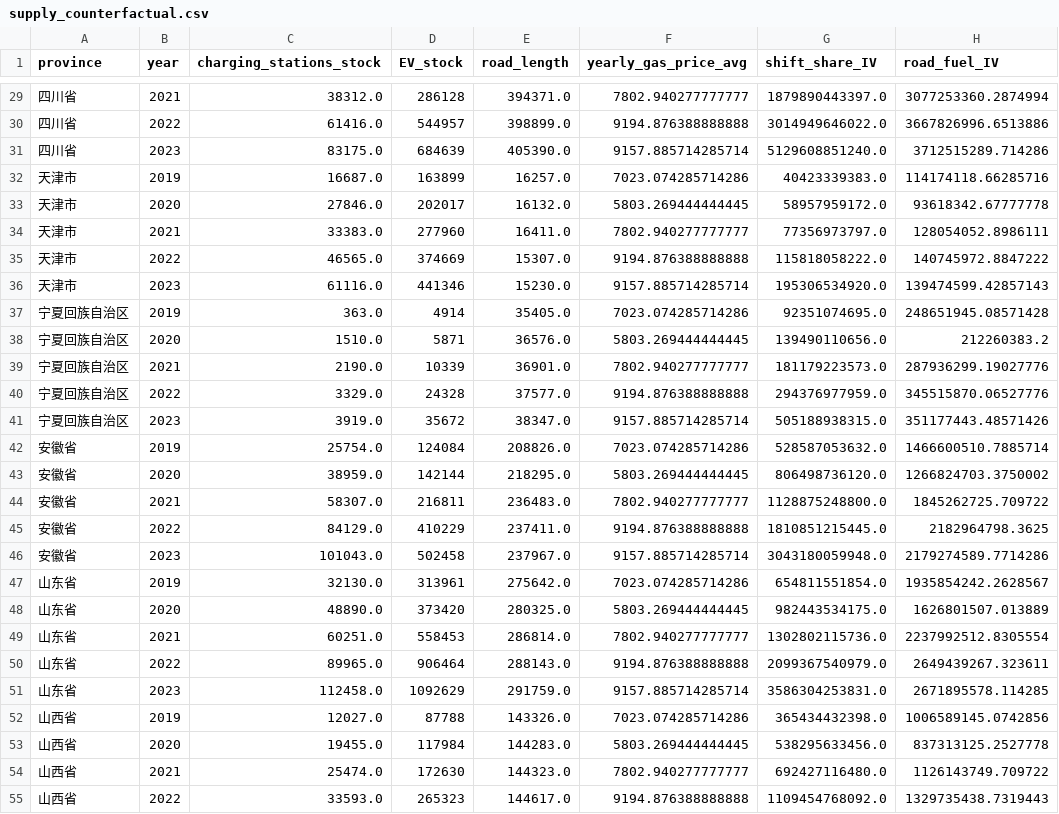
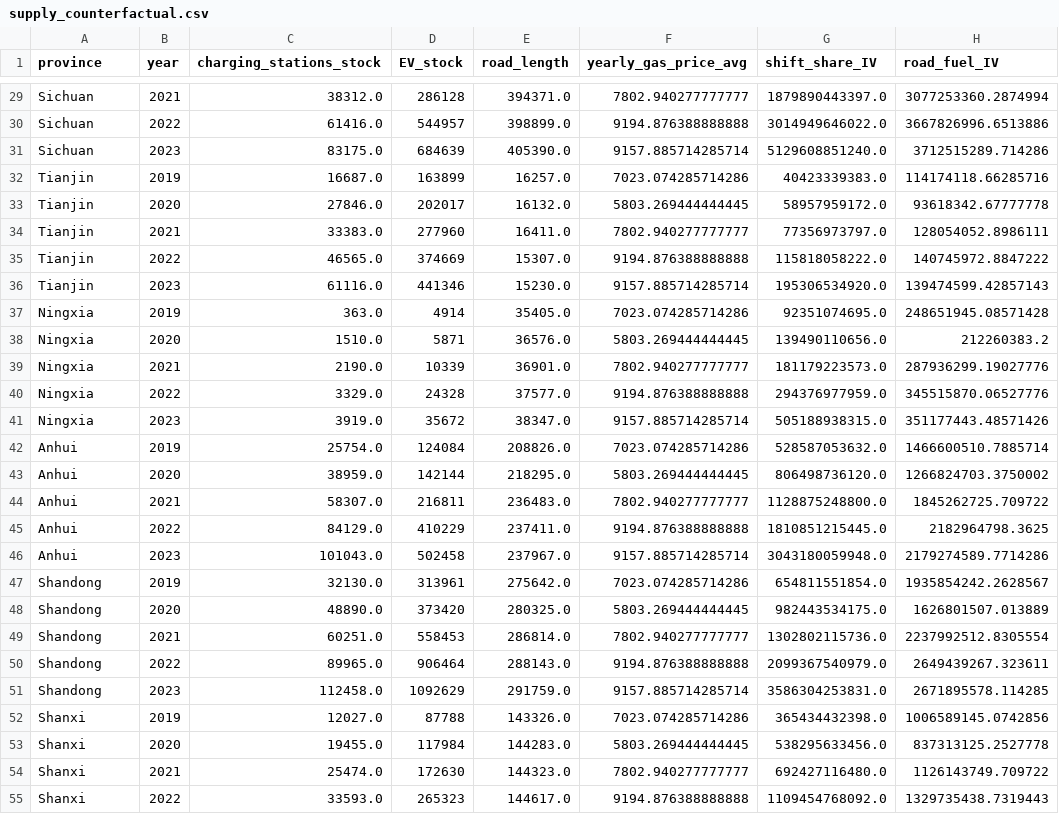
Before and after one commit to RBW021121/MSc-Dissertation, a CSV file: supply_counterfactual.csv, drawn as a sheet; only a part is shown, gaps mark what is left out; the diff covers the shown part only; the diff names each change by its address in the sheet, - before the commit and + after, or states it on an @@ line.

```diff
--- a/supply_counterfactual.csv
+++ b/supply_counterfactual.csv
-A29:A31 (province): 四川省
+A29:A31 (province): Sichuan
-A32:A36 (province): 天津市
+A32:A36 (province): Tianjin
-A37:A41 (province): 宁夏回族自治区
+A37:A41 (province): Ningxia
-A42:A46 (province): 安徽省
+A42:A46 (province): Anhui
-A47:A51 (province): 山东省
+A47:A51 (province): Shandong
-A52:A55 (province): 山西省
+A52:A55 (province): Shanxi
```
Also changed, not shown: 128 edited cells elsewhere in this file, supply_ready.csv, 29 other files.
